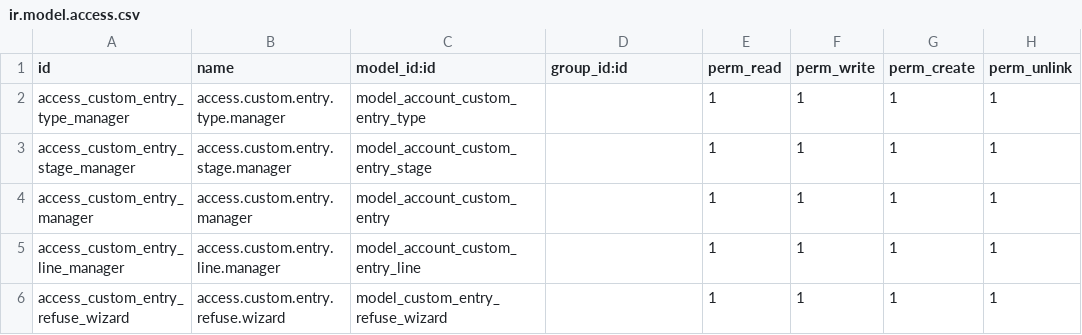
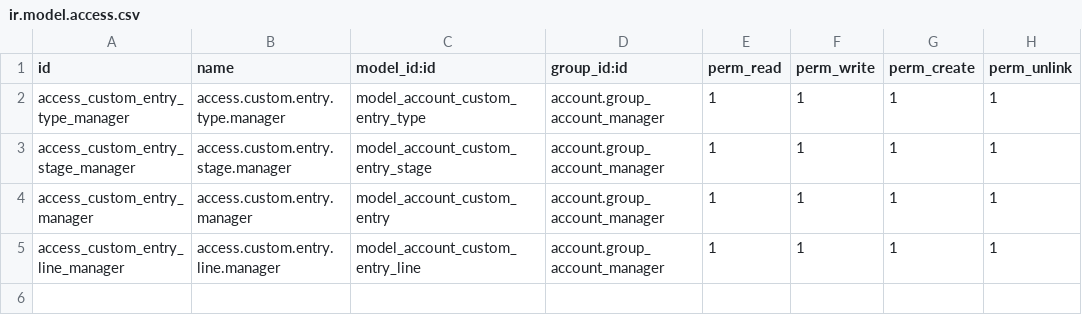
Before and after one commit to farhanrashad/demo-igt3, a CSV file: de_utility_mgmt/security/ir.model.access.csv, drawn as a sheet.

Commit message:
add utility management

```diff
--- a/de_utility_mgmt/security/ir.model.access.csv
+++ b/de_utility_mgmt/security/ir.model.access.csv
@@ -1,6 +1,5 @@
 id,name,model_id:id,group_id:id,perm_read,perm_write,perm_create,perm_unlink
-access_custom_entry_type_manager,access.custom.entry.type.manager,model_account_custom_entry_type,,1,1,1,1
-access_custom_entry_stage_manager,access.custom.entry.stage.manager,model_account_custom_entry_stage,,1,1,1,1
-access_custom_entry_manager,access.custom.entry.manager,model_account_custom_entry,,1,1,1,1
-access_custom_entry_line_manager,access.custom.entry.line.manager,model_account_custom_entry_line,,1,1,1,1
-access_custom_entry_refuse_wizard,access.custom.entry.refuse.wizard,model_custom_entry_refuse_wizard,,1,1,1,1
+access_custom_entry_type_manager,access.custom.entry.type.manager,model_account_custom_entry_type,account.group_account_manager,1,1,1,1
+access_custom_entry_stage_manager,access.custom.entry.stage.manager,model_account_custom_entry_stage,account.group_account_manager,1,1,1,1
+access_custom_entry_manager,access.custom.entry.manager,model_account_custom_entry,account.group_account_manager,1,1,1,1
+access_custom_entry_line_manager,access.custom.entry.line.manager,model_account_custom_entry_line,account.group_account_manager,1,1,1,1
```
Also changed, not shown: 12 other files.
